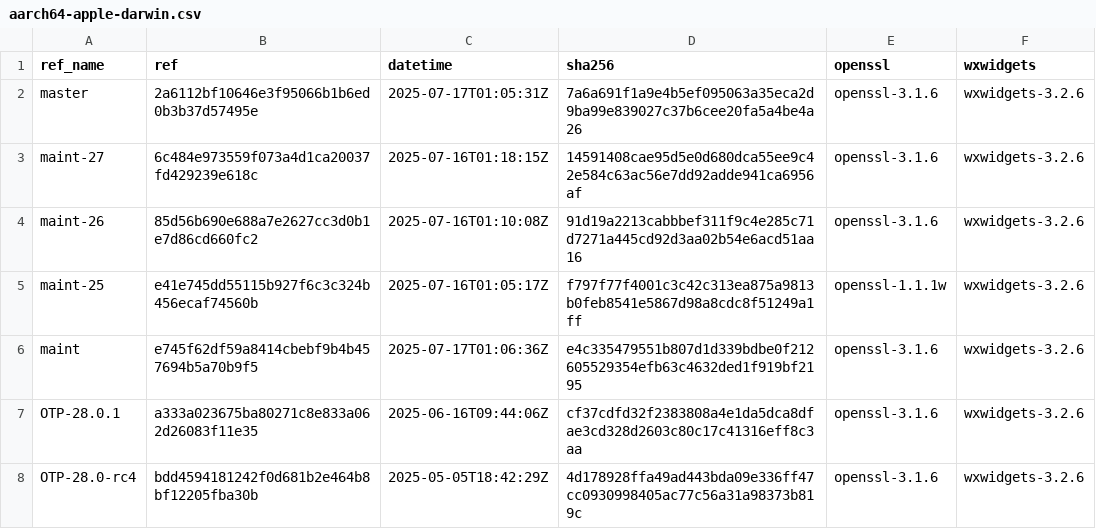
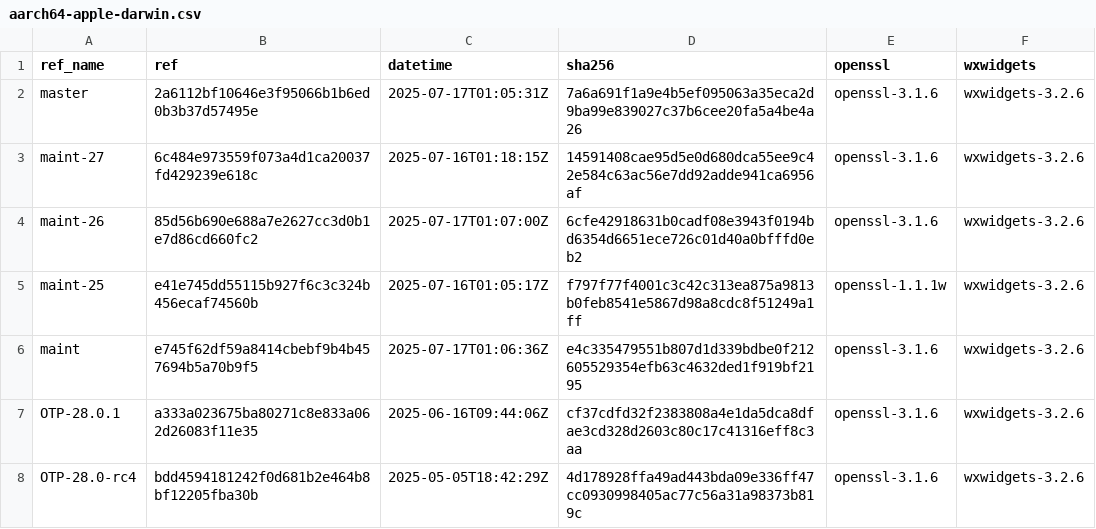
Before and after one commit to paulo-ferraz-oliveira/otp_builds, a CSV file: builds/aarch64-apple-darwin.csv, drawn as a sheet; only a part is shown.

```diff
--- a/builds/aarch64-apple-darwin.csv
+++ b/builds/aarch64-apple-darwin.csv
@@ -3,3 +3,3 @@ master,2a6112bf10646e3f95066b1b6ed0b3b37d57495e,2025-07-17T01:05:31Z,7a6a691f1a9
 maint-27,6c484e973559f073a4d1ca20037fd429239e618c,2025-07-16T01:18:15Z,14591408cae95d5e0d680dca55ee9c42e584c63ac56e7dd92adde941ca6956af,openssl-3.1.6,wxwidgets-3.2.6
-maint-26,85d56b690e688a7e2627cc3d0b1e7d86cd660fc2,2025-07-16T01:10:08Z,91d19a2213cabbbef311f9c4e285c71d7271a445cd92d3aa02b54e6acd51aa16,openssl-3.1.6,wxwidgets-3.2.6
+maint-26,85d56b690e688a7e2627cc3d0b1e7d86cd660fc2,2025-07-17T01:07:00Z,6cfe42918631b0cadf08e3943f0194bd6354d6651ece726c01d40a0bfffd0eb2,openssl-3.1.6,wxwidgets-3.2.6
 maint-25,e41e745dd55115b927f6c3c324b456ecaf74560b,2025-07-16T01:05:17Z,f797f77f4001c3c42c313ea875a9813b0feb8541e5867d98a8cdc8f51249a1ff,openssl-1.1.1w,wxwidgets-3.2.6
```
